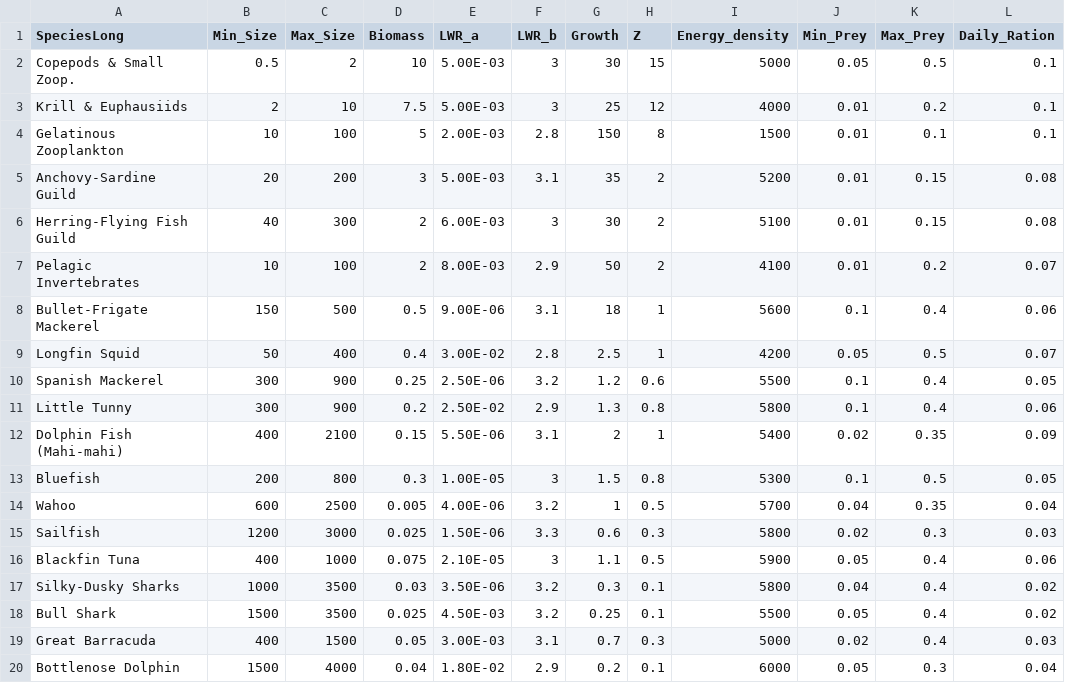
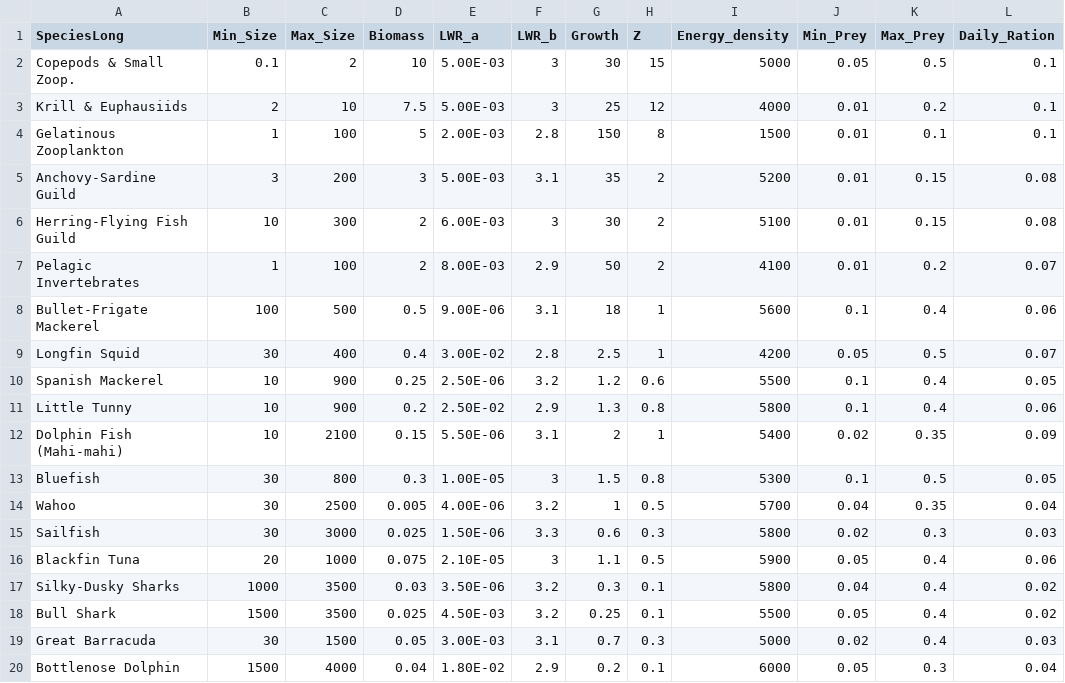
Before and after one commit to mattwoodstock/SwimmingIndividuals, a CSV file: examples/Mackerel/resource_traits.csv, drawn as a sheet; only a part is shown; the diff names each change by its address in the sheet, - before the commit and + after, or states it on an @@ line.

```diff
--- a/examples/Mackerel/resource_traits.csv
+++ b/examples/Mackerel/resource_traits.csv
-B2 (Min_Size): 0.5
+B2 (Min_Size): 0.1
-B4 (Min_Size): 10
+B4 (Min_Size): 1
-B5 (Min_Size): 20
+B5 (Min_Size): 3
-B6 (Min_Size): 40
+B6 (Min_Size): 10
-B7 (Min_Size): 10
+B7 (Min_Size): 1
-B8 (Min_Size): 150
+B8 (Min_Size): 100
-B9 (Min_Size): 50
+B9 (Min_Size): 30
-B10:B11 (Min_Size): 300
+B10:B11 (Min_Size): 10
-B12 (Min_Size): 400
+B12 (Min_Size): 10
-B13 (Min_Size): 200
+B13 (Min_Size): 30
-B14 (Min_Size): 600
+B14 (Min_Size): 30
-B15 (Min_Size): 1200
+B15 (Min_Size): 30
-B16 (Min_Size): 400
+B16 (Min_Size): 20
-B19 (Min_Size): 400
+B19 (Min_Size): 30
```
Also changed, not shown: examples/Mackerel/fishery.csv, examples/Mackerel/params.csv, 2 other files.
